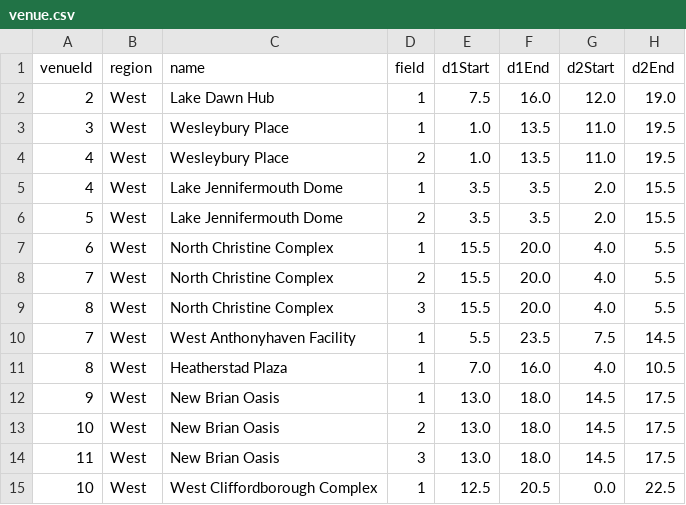
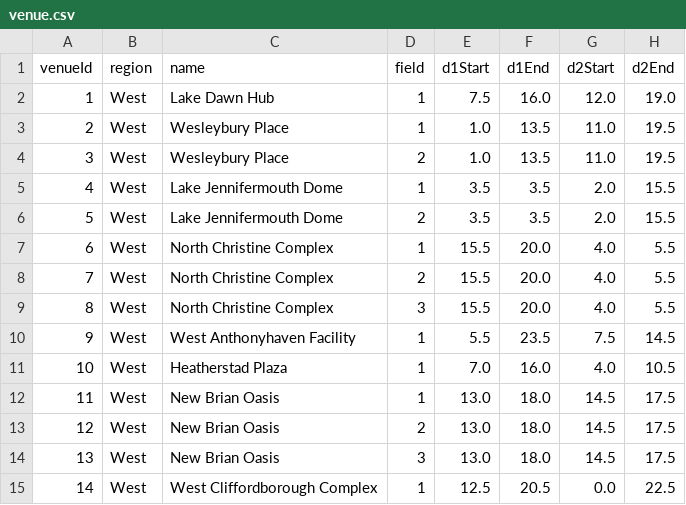
Before and after one commit to Shiccovo/P4-5801, a CSV file: data/case6/venue.csv, drawn as a sheet; only a part is shown; the diff names each change by its address in the sheet, - before the commit and + after, or states it on an @@ line.

Commit message:
Venue Typo Fix

```diff
--- a/data/case6/venue.csv
+++ b/data/case6/venue.csv
-A2 (venueId): 2
+A2 (venueId): 1
-A3 (venueId): 3
+A3 (venueId): 2
-A4 (venueId): 4
+A4 (venueId): 3
-A10 (venueId): 7
+A10 (venueId): 9
-A11 (venueId): 8
+A11 (venueId): 10
-A12 (venueId): 9
+A12 (venueId): 11
-A13 (venueId): 10
+A13 (venueId): 12
-A14 (venueId): 11
+A14 (venueId): 13
-A15 (venueId): 10
+A15 (venueId): 14
```
